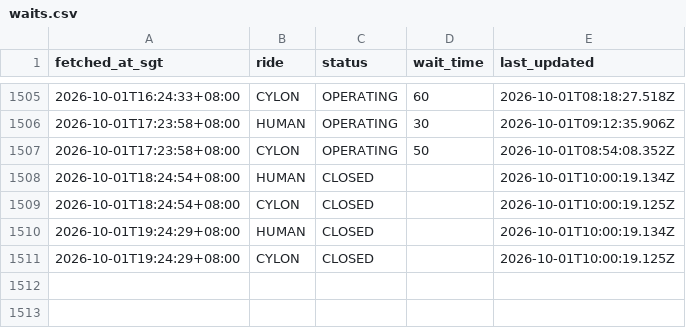
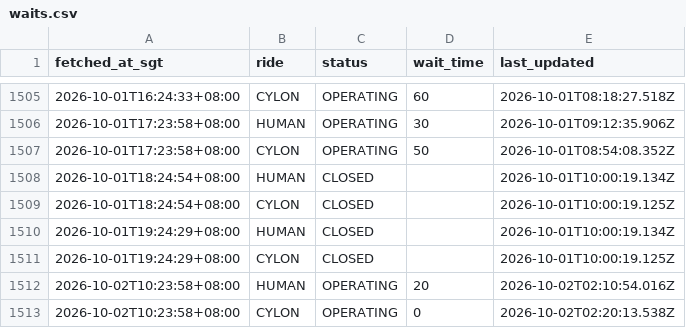
Before and after one commit to huiminli1998/uss-wait-times, a CSV file: waits.csv, drawn as a sheet; only a part is shown, gaps mark what is left out; the diff names each change by its address in the sheet, - before the commit and + after, or states it on an @@ line.

```diff
--- a/waits.csv
+++ b/waits.csv
+row 1512: 2026-10-02T10:23:58+08:00 | HUMAN | OPERATING | 20 | 2026-10-02T02:10:54.016Z
+row 1513: 2026-10-02T10:23:58+08:00 | CYLON | OPERATING | 0 | 2026-10-02T02:20:13.538Z
```
